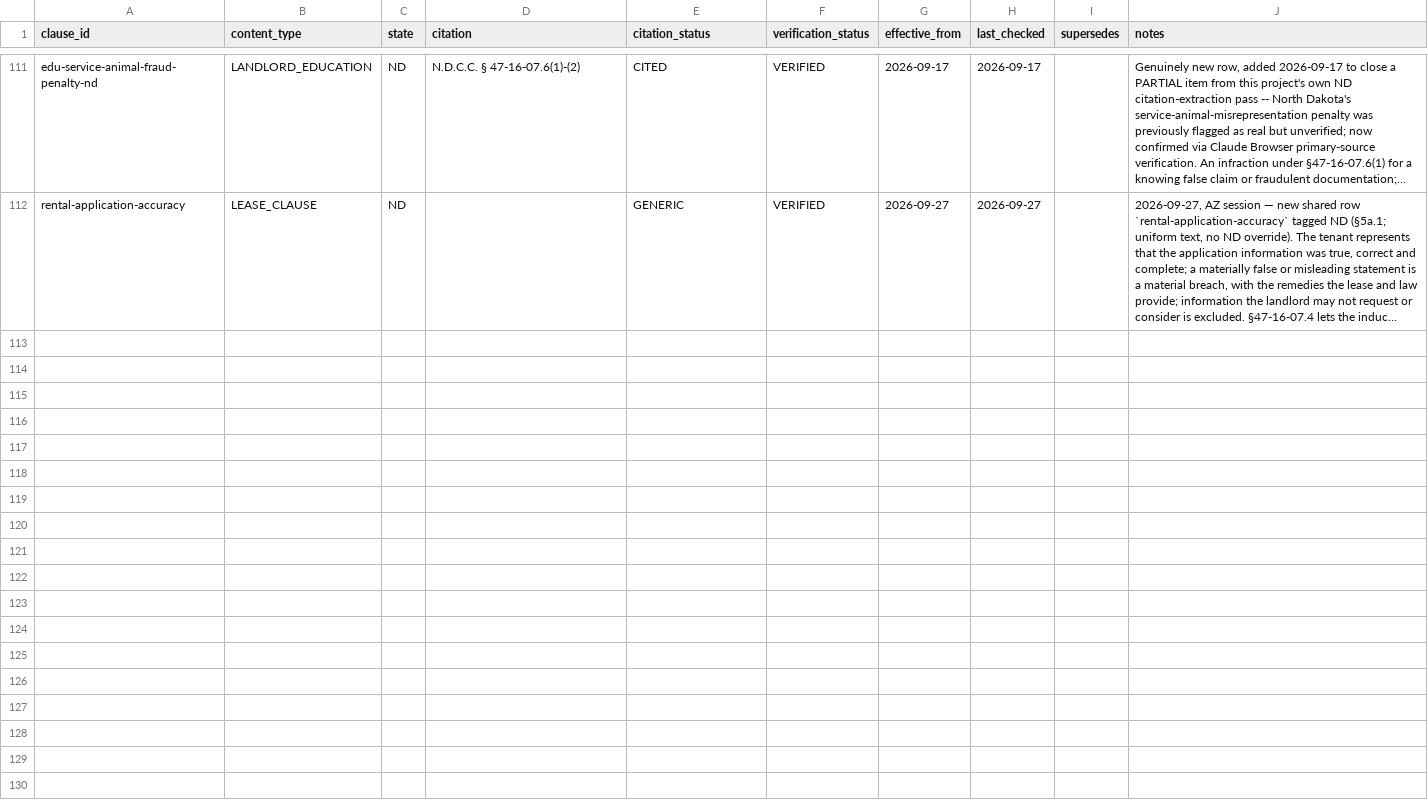
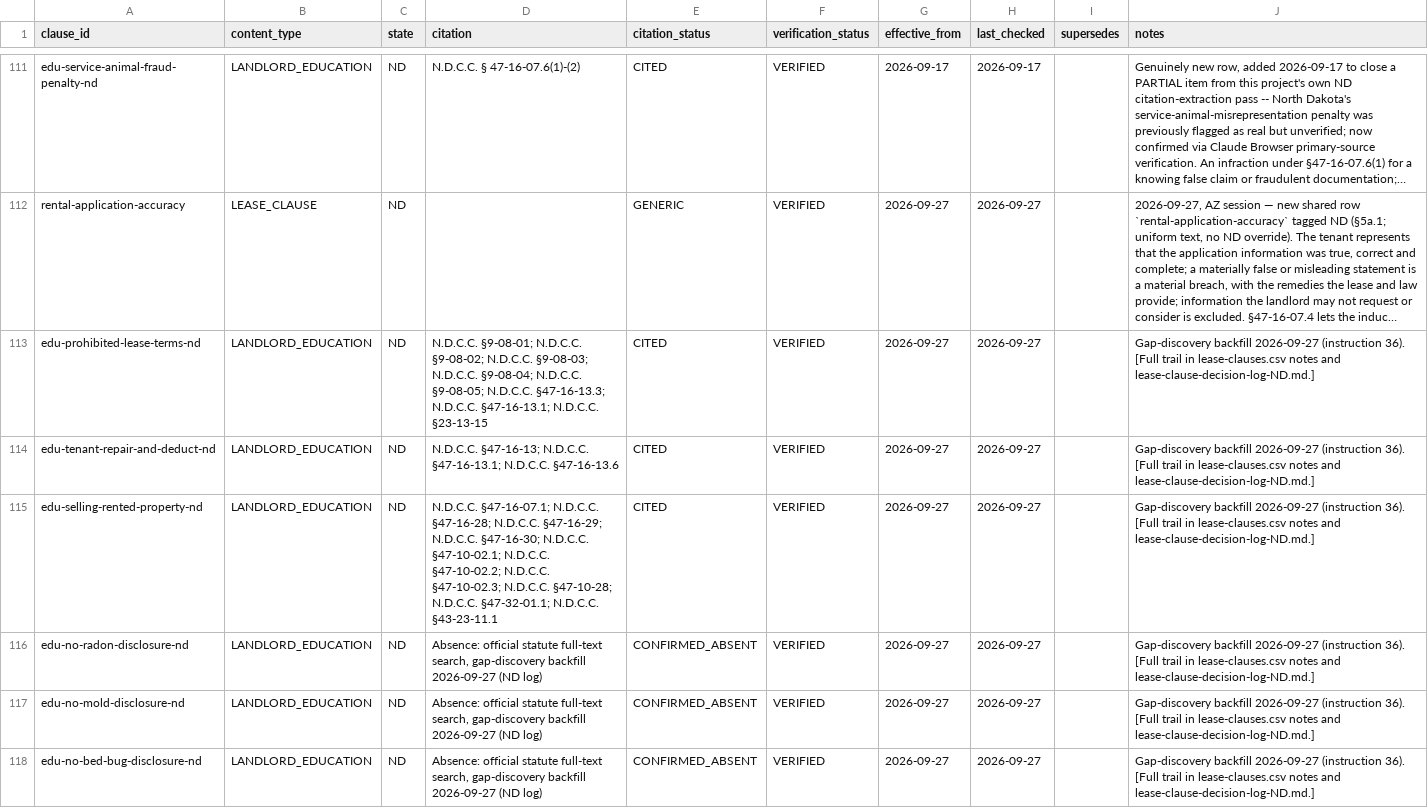
Before and after one commit to tsteinbaugh/property-manager-landlord-app, a CSV file: lease-clause-citations-ND.csv, drawn as a sheet; only a part is shown, gaps mark what is left out; long unchanged cells end in …; the diff covers the shown part only; the diff names each change by its address in the sheet, - before the commit and + after, or states it on an @@ line.

```diff
--- a/lease-clause-citations-ND.csv
+++ b/lease-clause-citations-ND.csv
+row 113: edu-prohibited-lease-terms-nd | LANDLORD_EDUCATION | ND | N.D.C.C. §9-08-01; N.D.C.C. §9-08-02; N.D.C.C. §9-08-03; N.D.C.C. §9-08-04; N.D.C.C. §9-08-05; N.D.C.C. §47-16-13.3; N.D.C.C. §47-16-13.1; N.D.C.C. §23-13-15 | CITED | VERIFIED | 2026-09-27 | 2026-09-27 |  | Gap-discovery backfill 2026-09-27 (instruction 36). [Full trail in lease-clauses.csv notes and lease-clause-decision-log-ND.md.]
+row 114: edu-tenant-repair-and-deduct-nd | LANDLORD_EDUCATION | ND | N.D.C.C. §47-16-13; N.D.C.C. §47-16-13.1; N.D.C.C. §47-16-13.6 | CITED | VERIFIED | 2026-09-27 | 2026-09-27 |  | Gap-discovery backfill 2026-09-27 (instruction 36). [Full trail in lease-clauses.csv notes and lease-clause-decision-log-ND.md.]
+row 115: edu-selling-rented-property-nd | LANDLORD_EDUCATION | ND | N.D.C.C. §47-16-07.1; N.D.C.C. §47-16-28; N.D.C.C. §47-16-29; N.D.C.C. §47-16-30; N.D.C.C. §47-10-02.1; N.D.C.C. §47-10-02.2; N.D.C.C. §47-10-02.3; N.D.C.C. §47-10-28; N.D.C.C. §47-32-01.1; N.D.C.C. §43-23-11.1 | CITED | VERIFIED | 2026-09-27 | 2026-09-27 |  | Gap-discovery backfill 2026-09-27 (instruction 36). [Full trail in lease-clauses.csv notes and lease-clause-decision-log-ND.md.]
+row 116: edu-no-radon-disclosure-nd | LANDLORD_EDUCATION | ND | Absence: official statute full-text search, gap-discovery backfill 2026-09-27 (ND log) | CONFIRMED_ABSENT | VERIFIED | 2026-09-27 | 2026-09-27 |  | Gap-discovery backfill 2026-09-27 (instruction 36). [Full trail in lease-clauses.csv notes and lease-clause-decision-log-ND.md.]
+row 117: edu-no-mold-disclosure-nd | LANDLORD_EDUCATION | ND | Absence: official statute full-text search, gap-discovery backfill 2026-09-27 (ND log) | CONFIRMED_ABSENT | VERIFIED | 2026-09-27 | 2026-09-27 |  | Gap-discovery backfill 2026-09-27 (instruction 36). [Full trail in lease-clauses.csv notes and lease-clause-decision-log-ND.md.]
+row 118: edu-no-bed-bug-disclosure-nd | LANDLORD_EDUCATION | ND | Absence: official statute full-text search, gap-discovery backfill 2026-09-27 (ND log) | CONFIRMED_ABSENT | VERIFIED | 2026-09-27 | 2026-09-27 |  | Gap-discovery backfill 2026-09-27 (instruction 36). [Full trail in lease-clauses.csv notes and lease-clause-decision-log-ND.md.]
```
Also changed, not shown: 5 added rows and 10 edited cells elsewhere in this file, lease-clause-citations-KS.csv, lease-clause-citations-NE.csv, 27 other files.
